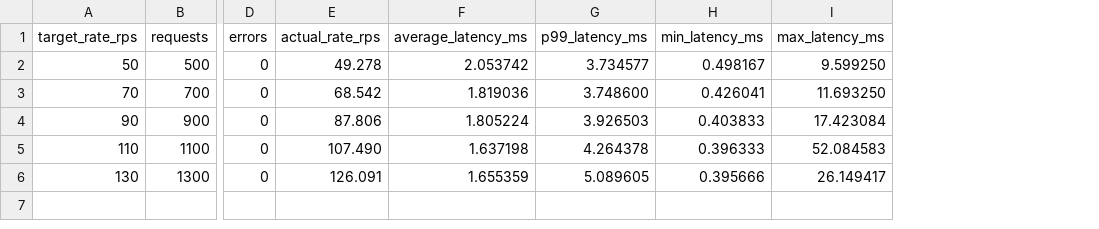
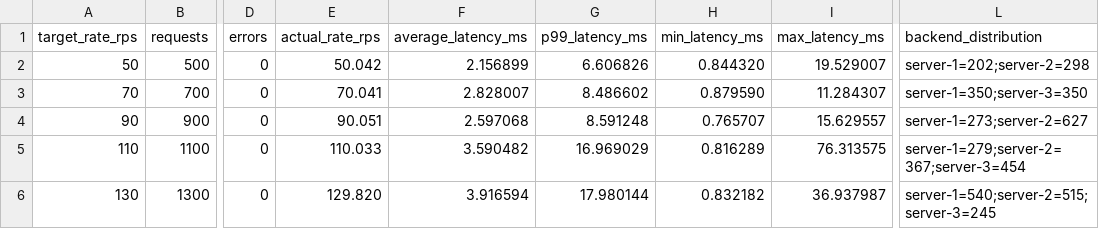
Before and after one commit to d-catalina20/ADS-assignment-group-47, a CSV file: word_count/client/benchmark_results/latency_results.csv, drawn as a sheet; only a part is shown, gaps mark what is left out; the diff names each change by its address in the sheet, - before the commit and + after, or states it on an @@ line.

Commit message:
chore: update benchmarks

```diff
--- a/word_count/client/benchmark_results/latency_results.csv
+++ b/word_count/client/benchmark_results/latency_results.csv
+column L (backend_distribution), rows 2-6: server-1=202;server-2=298 | server-1=350;server-3=350 | server-1=273;server-2=627 | server-1=279;server-2=367;server-3=454 | server-1=540;server-2=515;server-3=245
-E2 (actual_rate_rps): 49.278
+E2 (actual_rate_rps): 50.042
-F2 (average_latency_ms): 2.053742
+F2 (average_latency_ms): 2.156899
-G2 (p99_latency_ms): 3.734577
+G2 (p99_latency_ms): 6.606826
-H2 (min_latency_ms): 0.498167
+H2 (min_latency_ms): 0.844320
-I2 (max_latency_ms): 9.599250
+I2 (max_latency_ms): 19.529007
-E3 (actual_rate_rps): 68.542
+E3 (actual_rate_rps): 70.041
-F3 (average_latency_ms): 1.819036
+F3 (average_latency_ms): 2.828007
-G3 (p99_latency_ms): 3.748600
+G3 (p99_latency_ms): 8.486602
-H3 (min_latency_ms): 0.426041
+H3 (min_latency_ms): 0.879590
-I3 (max_latency_ms): 11.693250
+I3 (max_latency_ms): 11.284307
-E4 (actual_rate_rps): 87.806
+E4 (actual_rate_rps): 90.051
-F4 (average_latency_ms): 1.805224
+F4 (average_latency_ms): 2.597068
-G4 (p99_latency_ms): 3.926503
+G4 (p99_latency_ms): 8.591248
-H4 (min_latency_ms): 0.403833
+H4 (min_latency_ms): 0.765707
-I4 (max_latency_ms): 17.423084
+I4 (max_latency_ms): 15.629557
-E5 (actual_rate_rps): 107.490
+E5 (actual_rate_rps): 110.033
-F5 (average_latency_ms): 1.637198
+F5 (average_latency_ms): 3.590482
-G5 (p99_latency_ms): 4.264378
+G5 (p99_latency_ms): 16.969029
-H5 (min_latency_ms): 0.396333
+H5 (min_latency_ms): 0.816289
-I5 (max_latency_ms): 52.084583
+I5 (max_latency_ms): 76.313575
-E6 (actual_rate_rps): 126.091
+E6 (actual_rate_rps): 129.820
-F6 (average_latency_ms): 1.655359
+F6 (average_latency_ms): 3.916594
-G6 (p99_latency_ms): 5.089605
+G6 (p99_latency_ms): 17.980144
-H6 (min_latency_ms): 0.395666
+H6 (min_latency_ms): 0.832182
-I6 (max_latency_ms): 26.149417
+I6 (max_latency_ms): 36.937987
```
Also changed, not shown: 2 other files.
